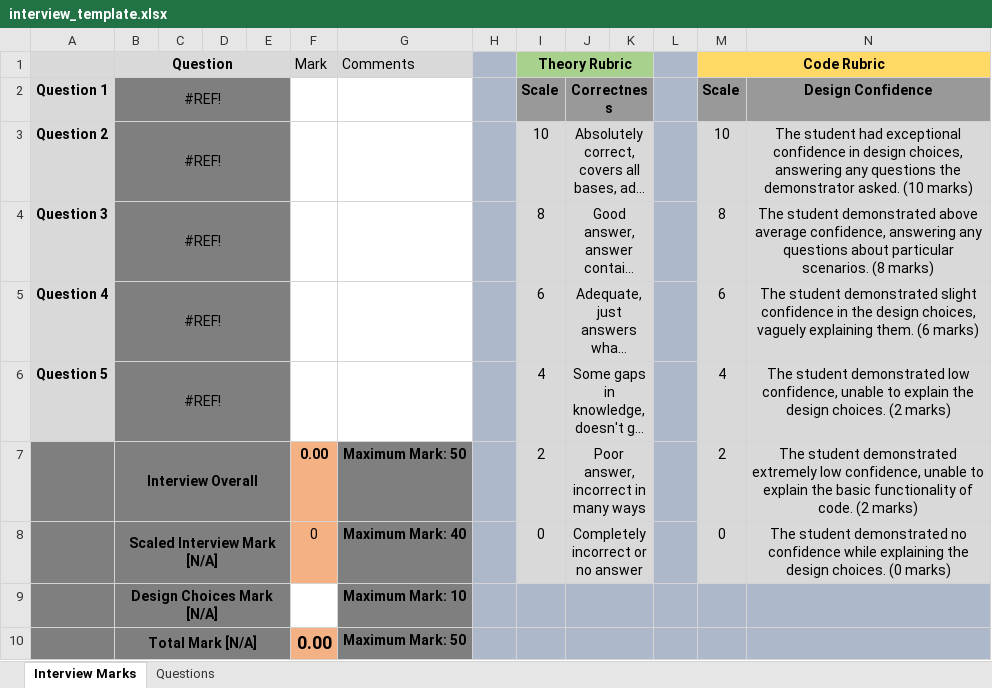
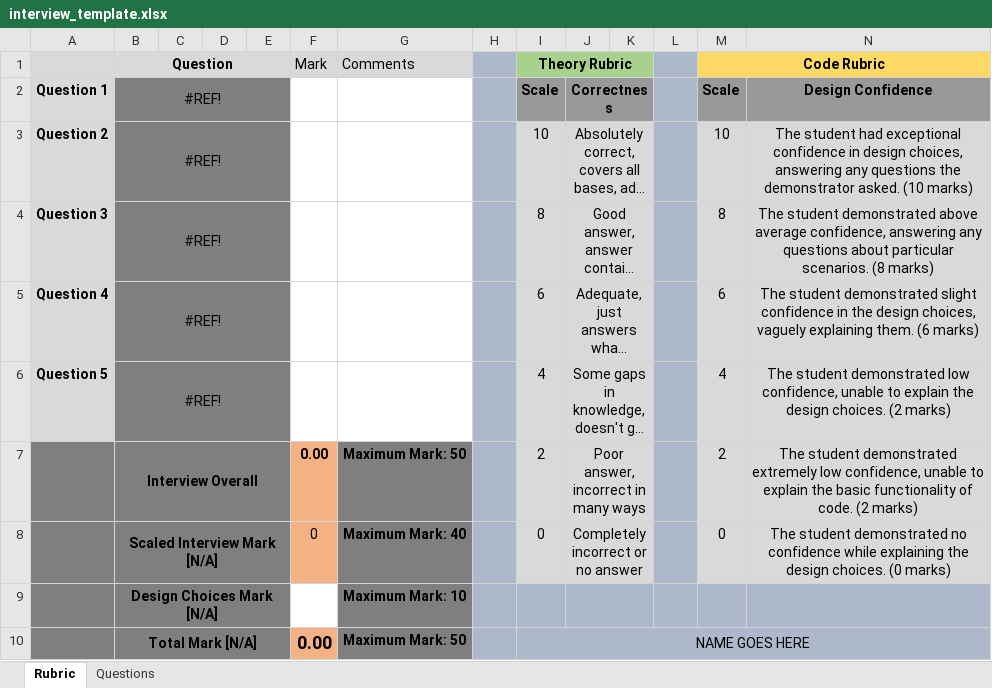
Before and after one commit to Monash-FoA/sheet-generator, an Excel workbook: examples/interview_template.xlsx, sheet Rubric, drawn as a sheet; long unchanged cells end in …; values as stored, in another font and other column widths than the file's, no borders; the diff names each change by its address in the sheet, - before the commit and + after, or states it on an @@ line.

Commit message:
Add sheet generation.

```diff
--- a/examples/interview_template.xlsx (sheet Rubric)
+++ b/examples/interview_template.xlsx (sheet Rubric)
-sheet tab: Interview Marks
+sheet tab: Rubric
-I10 (Theory Rubric): (empty)
+I10 (Theory Rubric): NAME GOES HERE
+I10:N10 merged
-J10:K10 merged
```
Also changed, not shown: 5 other files.
